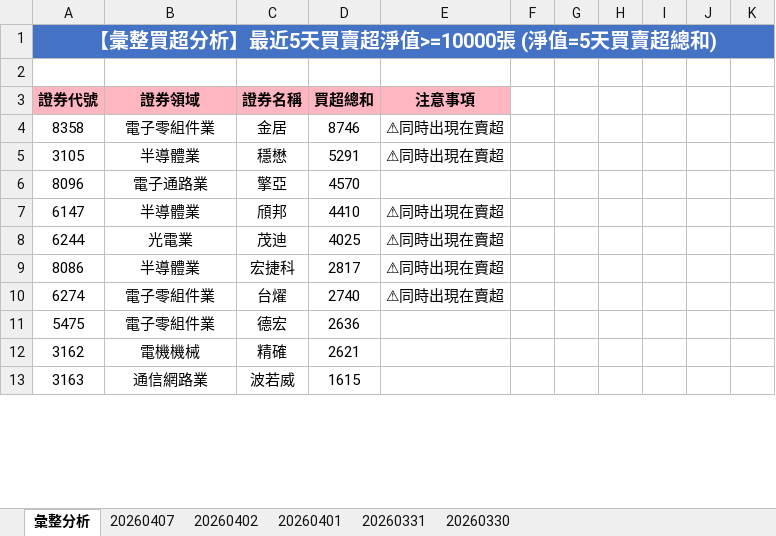
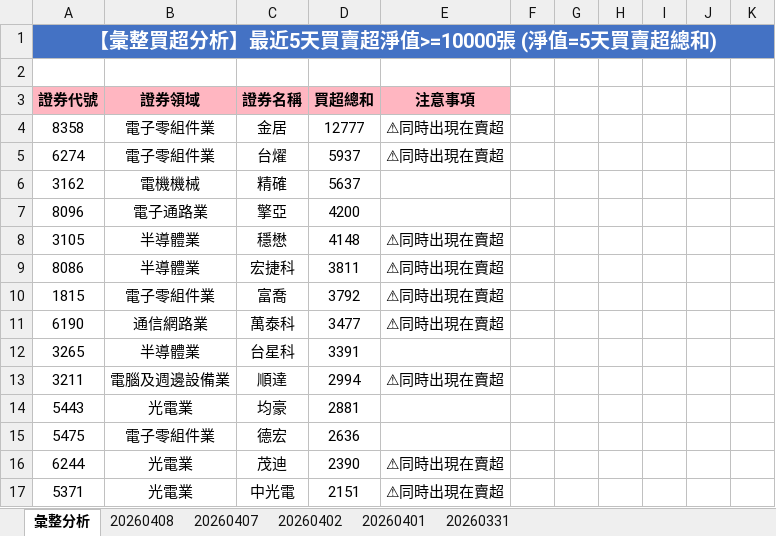
Before and after one commit to ccupcpop/GetDailyStock, an Excel workbook: StockInfo/otc_analysis_result.xlsx, sheet 彙整分析, drawn as a sheet; only a part is shown; the shorter side is filled out with more unchanged rows; values as stored, in another font and other column widths than the file's, no borders; removed rows and columns are numbered as before the commit, all else as after; the diff covers the shown part only; the diff names each change by its address in the sheet, - before the commit and + after, or states it on an @@ line.

```diff
--- a/StockInfo/otc_analysis_result.xlsx (sheet 彙整分析)
+++ b/StockInfo/otc_analysis_result.xlsx (sheet 彙整分析)
-sheet tab: 20260330
+sheet tab: 20260408
-D4: 8746
+D4: 12777
+row 5: 6274 | 電子零組件業 | 台燿 | 5937 | ⚠同時出現在賣超
+row 6: 3162 | 電機機械 | 精確 | 5637
+row 7: 8096 | 電子通路業 | 擎亞 | 4200
-D8: 5291
+D8: 4148
-row 6: 8096 | 電子通路業 | 擎亞 | 4570
-row 7: 6147 | 半導體業 | 頎邦 | 4410 | ⚠同時出現在賣超
-row 8: 6244 | 光電業 | 茂迪 | 4025 | ⚠同時出現在賣超
-D9: 2817
+D9: 3811
-row 10: 6274 | 電子零組件業 | 台燿 | 2740 | ⚠同時出現在賣超
+row 10: 1815 | 電子零組件業 | 富喬 | 3792 | ⚠同時出現在賣超
+row 11: 6190 | 通信網路業 | 萬泰科 | 3477 | ⚠同時出現在賣超
+row 12: 3265 | 半導體業 | 台星科 | 3391
+row 13: 3211 | 電腦及週邊設備業 | 順達 | 2994 | ⚠同時出現在賣超
+row 14: 5443 | 光電業 | 均豪 | 2881
-row 12: 3162 | 電機機械 | 精確 | 2621
+row 16: 6244 | 光電業 | 茂迪 | 2390 | ⚠同時出現在賣超
+row 17: 5371 | 光電業 | 中光電 | 2151 | ⚠同時出現在賣超
```
Also changed, not shown: 60 added rows, 68 removed rows and 42 edited cells elsewhere in this sheet, sheet 20260407, StockInfo/tse_analysis_result.xlsx, 12 other files.
